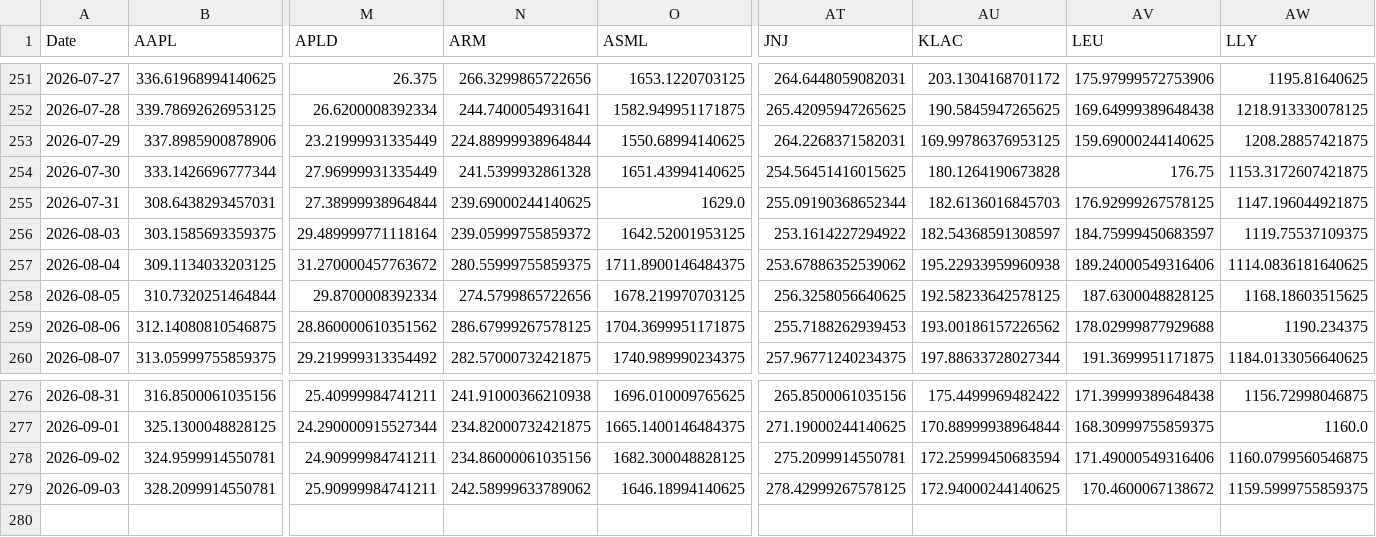
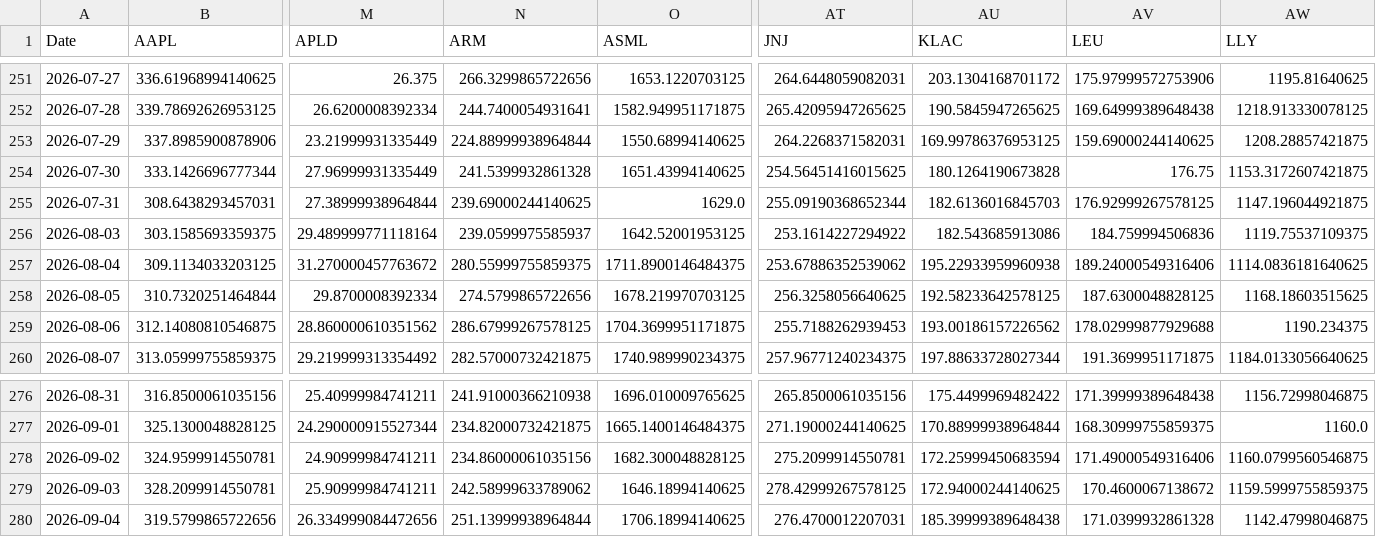
Before and after one commit to efranks0/market-monitor, a CSV file: data/cache/stock_prices.csv, drawn as a sheet; only a part is shown, gaps mark what is left out; rows hold the shown columns only; the diff names each change by its address in the sheet, - before the commit and + after, or states it on an @@ line.

```diff
--- a/data/cache/stock_prices.csv
+++ b/data/cache/stock_prices.csv
-N256 (ARM): 239.05999755859372
+N256 (ARM): 239.0599975585937
-AU256 (KLAC): 182.54368591308597
+AU256 (KLAC): 182.543685913086
-AV256 (LEU): 184.75999450683597
+AV256 (LEU): 184.759994506836
+row 280: 2026-09-04 | 319.5799865722656 | 26.334999084472656 | 251.13999938964844 | 1706.18994140625 | 276.4700012207031 | 185.39999389648438 | 171.0399932861328 | 1142.47998046875
```
Also changed, not shown: data/cache/commodity_prices.csv, data/cache/crypto_prices.csv, 3 other files.
